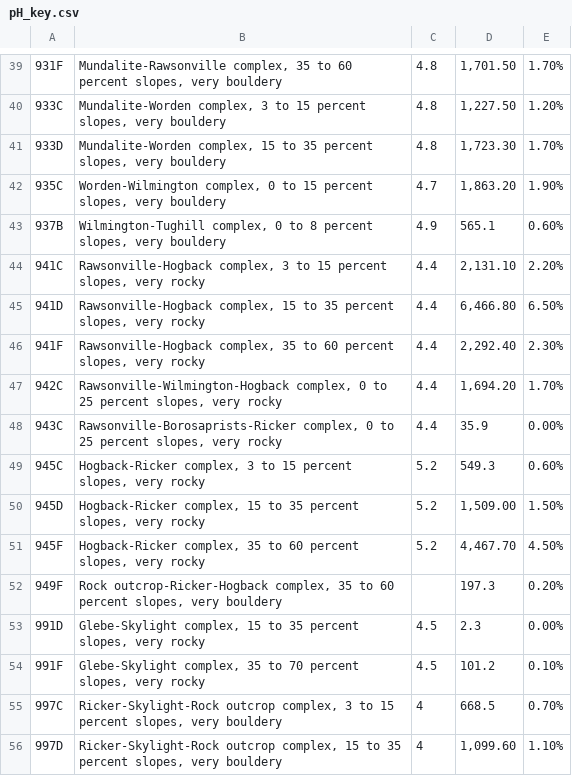
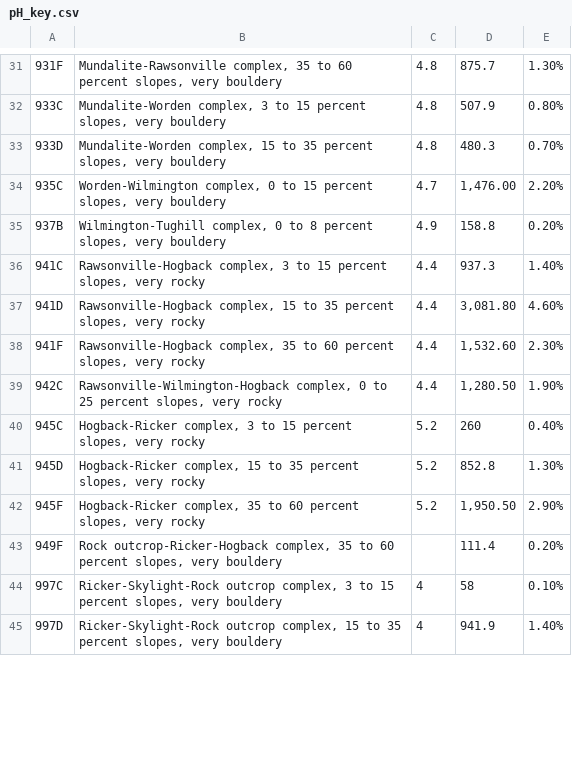
Before and after one commit to ahsanMah/worm_simulation, a CSV file: data/parameters/soil/pH_key.csv, drawn as a sheet; only a part is shown, gaps mark what is left out; the diff covers the shown part only.

```diff
--- a/data/parameters/soil/pH_key.csv
+++ b/data/parameters/soil/pH_key.csv
@@ -39,18 +31,15 @@
-931F,"Mundalite-Rawsonville complex, 35 to 60 percent slopes, very bouldery",4.8,"1,701.50",1.70%
-933C,"Mundalite-Worden complex, 3 to 15 percent slopes, very bouldery",4.8,"1,227.50",1.20%
-933D,"Mundalite-Worden complex, 15 to 35 percent slopes, very bouldery",4.8,"1,723.30",1.70%
-935C,"Worden-Wilmington complex, 0 to 15 percent slopes, very bouldery",4.7,"1,863.20",1.90%
-937B,"Wilmington-Tughill complex, 0 to 8 percent slopes, very bouldery",4.9,565.1,0.60%
-941C,"Rawsonville-Hogback complex, 3 to 15 percent slopes, very rocky",4.4,"2,131.10",2.20%
-941D,"Rawsonville-Hogback complex, 15 to 35 percent slopes, very rocky",4.4,"6,466.80",6.50%
-941F,"Rawsonville-Hogback complex, 35 to 60 percent slopes, very rocky",4.4,"2,292.40",2.30%
-942C,"Rawsonville-Wilmington-Hogback complex, 0 to 25 percent slopes, very rocky",4.4,"1,694.20",1.70%
-943C,"Rawsonville-Borosaprists-Ricker complex, 0 to 25 percent slopes, very rocky",4.4,35.9,0.00%
-945C,"Hogback-Ricker complex, 3 to 15 percent slopes, very rocky",5.2,549.3,0.60%
-945D,"Hogback-Ricker complex, 15 to 35 percent slopes, very rocky",5.2,"1,509.00",1.50%
-945F,"Hogback-Ricker complex, 35 to 60 percent slopes, very rocky",5.2,"4,467.70",4.50%
-949F,"Rock outcrop-Ricker-Hogback complex, 35 to 60 percent slopes, very bouldery",,197.3,0.20%
-991D,"Glebe-Skylight complex, 15 to 35 percent slopes, very rocky",4.5,2.3,0.00%
-991F,"Glebe-Skylight complex, 35 to 70 percent slopes, very rocky",4.5,101.2,0.10%
-997C,"Ricker-Skylight-Rock outcrop complex, 3 to 15 percent slopes, very bouldery",4,668.5,0.70%
-997D,"Ricker-Skylight-Rock outcrop complex, 15 to 35 percent slopes, very bouldery",4,"1,099.60",1.10%
+931F,"Mundalite-Rawsonville complex, 35 to 60 percent slopes, very bouldery",4.8,875.7,1.30%
+933C,"Mundalite-Worden complex, 3 to 15 percent slopes, very bouldery",4.8,507.9,0.80%
+933D,"Mundalite-Worden complex, 15 to 35 percent slopes, very bouldery",4.8,480.3,0.70%
+935C,"Worden-Wilmington complex, 0 to 15 percent slopes, very bouldery",4.7,"1,476.00",2.20%
+937B,"Wilmington-Tughill complex, 0 to 8 percent slopes, very bouldery",4.9,158.8,0.20%
+941C,"Rawsonville-Hogback complex, 3 to 15 percent slopes, very rocky",4.4,937.3,1.40%
+941D,"Rawsonville-Hogback complex, 15 to 35 percent slopes, very rocky",4.4,"3,081.80",4.60%
+941F,"Rawsonville-Hogback complex, 35 to 60 percent slopes, very rocky",4.4,"1,532.60",2.30%
+942C,"Rawsonville-Wilmington-Hogback complex, 0 to 25 percent slopes, very rocky",4.4,"1,280.50",1.90%
+945C,"Hogback-Ricker complex, 3 to 15 percent slopes, very rocky",5.2,260,0.40%
+945D,"Hogback-Ricker complex, 15 to 35 percent slopes, very rocky",5.2,852.8,1.30%
+945F,"Hogback-Ricker complex, 35 to 60 percent slopes, very rocky",5.2,"1,950.50",2.90%
+949F,"Rock outcrop-Ricker-Hogback complex, 35 to 60 percent slopes, very bouldery",,111.4,0.20%
+997C,"Ricker-Skylight-Rock outcrop complex, 3 to 15 percent slopes, very bouldery",4,58,0.10%
+997D,"Ricker-Skylight-Rock outcrop complex, 15 to 35 percent slopes, very bouldery",4,941.9,1.40%
```
Also changed, not shown: 8 removed rows and 59 edited cells elsewhere in this file, 28 other files.
